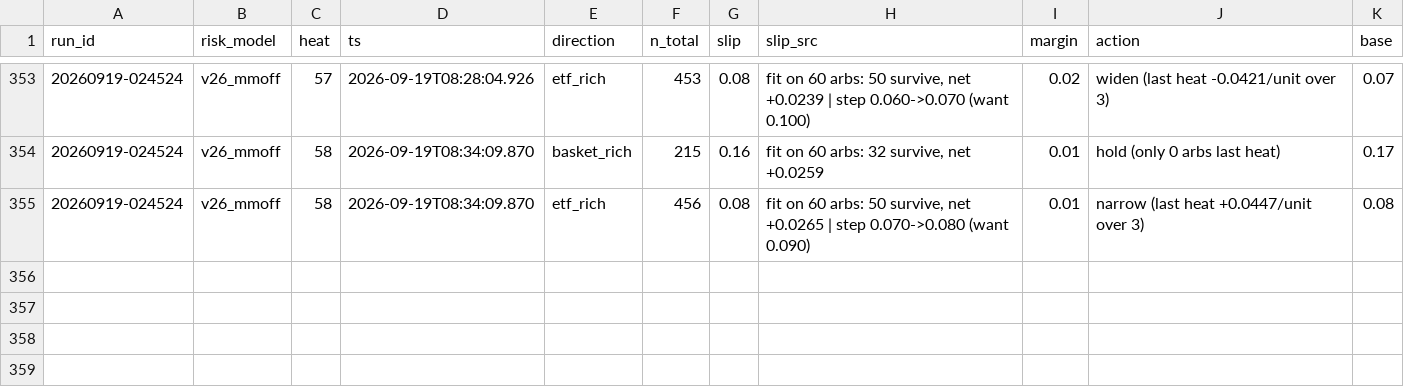
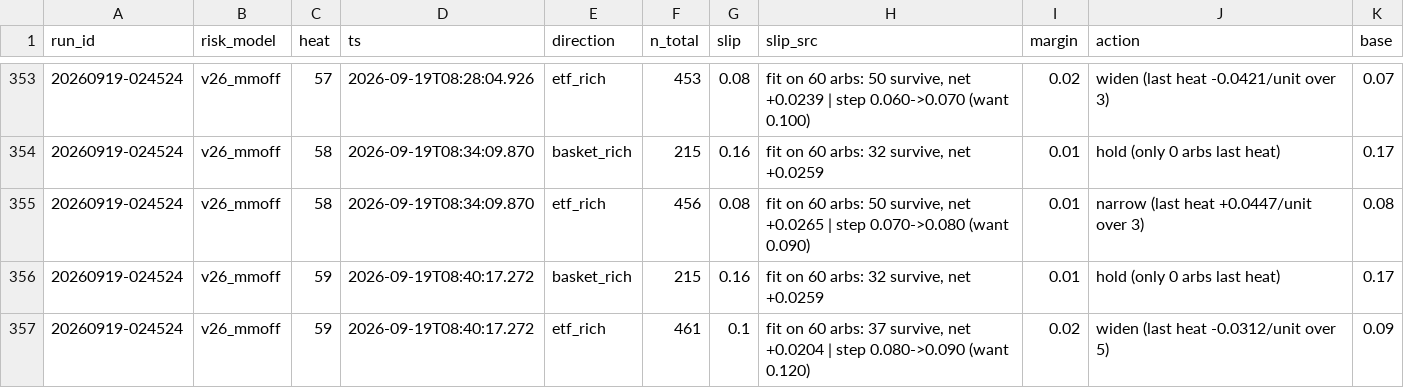
Before and after one commit to oxiwastaken/mscf_comp, a CSV file: ETF/logs/calibration.csv, drawn as a sheet; only a part is shown, gaps mark what is left out; the diff names each change by its address in the sheet, - before the commit and + after, or states it on an @@ line.

```diff
--- a/ETF/logs/calibration.csv
+++ b/ETF/logs/calibration.csv
+row 356: 20260919-024524 | v26_mmoff | 59 | 2026-09-19T08:40:17.272 | basket_rich | 215 | 0.16 | fit on 60 arbs: 32 survive, net +0.0259 | 0.01 | hold (only 0 arbs last heat) | 0.17
+row 357: 20260919-024524 | v26_mmoff | 59 | 2026-09-19T08:40:17.272 | etf_rich | 461 | 0.1 | fit on 60 arbs: 37 survive, net +0.0204 | step 0.080->0.090 (want 0.120) | 0.02 | widen (last heat -0.0312/unit over 5) | 0.09
```
Also changed, not shown: ETF/logs/heats.csv, ETF/logs/mm.csv, 3 other files.
